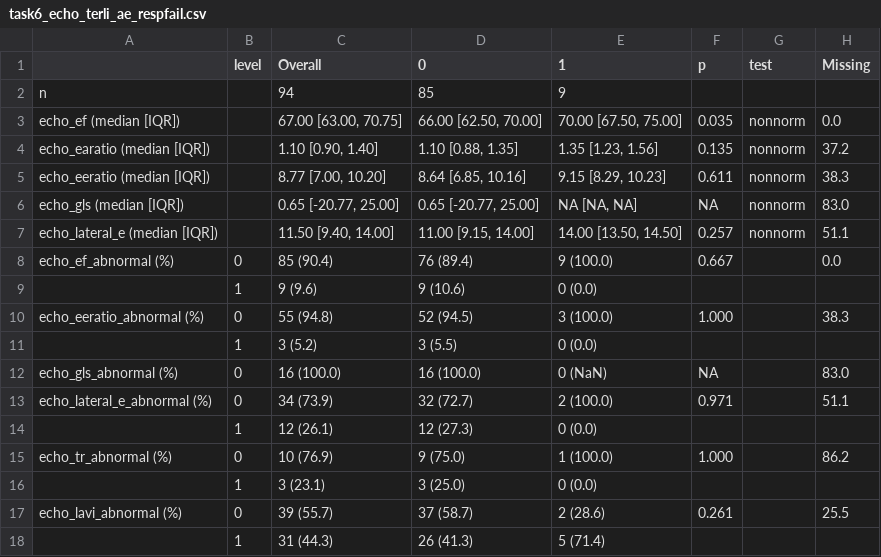
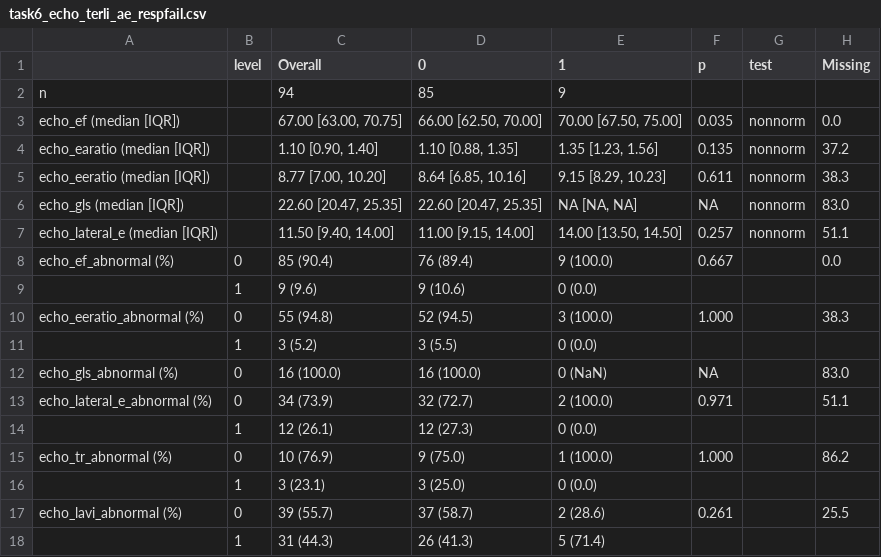
Before and after one commit to Tianqi-Ouyang/Terli-Cardio, a CSV file: docs/tables/task6_echo_terli_ae_respfail.csv, drawn as a sheet.

```diff
--- a/docs/tables/task6_echo_terli_ae_respfail.csv
+++ b/docs/tables/task6_echo_terli_ae_respfail.csv
@@ -5,3 +5,3 @@
 "echo_eeratio (median [IQR])","","8.77 [7.00, 10.20]","8.64 [6.85, 10.16]","9.15 [8.29, 10.23]","0.611","nonnorm","38.3"
-"echo_gls (median [IQR])","","0.65 [-20.77, 25.00]","0.65 [-20.77, 25.00]","NA [NA, NA]","NA","nonnorm","83.0"
+"echo_gls (median [IQR])","","22.60 [20.47, 25.35]","22.60 [20.47, 25.35]","NA [NA, NA]","NA","nonnorm","83.0"
 "echo_lateral_e (median [IQR])","","11.50 [9.40, 14.00]","11.00 [9.15, 14.00]","14.00 [13.50, 14.50]","0.257","nonnorm","51.1"
```
Also changed, not shown: docs/tables/task5_echo_hrs_responders_cat_2.csv, docs/tables/task7_echo_time_to_death_status_90days.csv, 2 other files.
